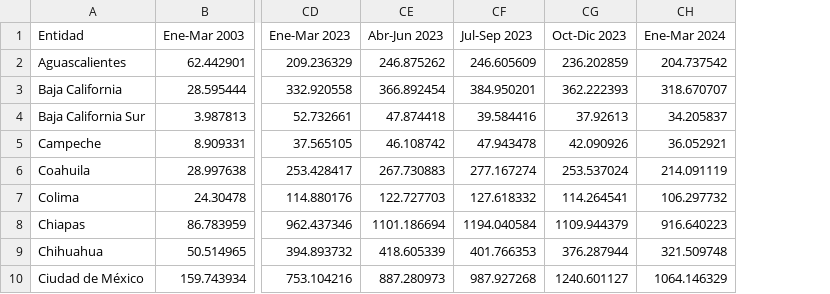
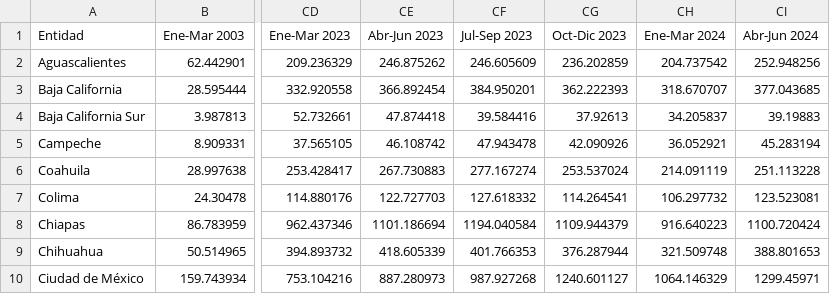
Before and after one commit to lapanquecita/remesas, a CSV file: data/remesas_entidad.csv, drawn as a sheet; only a part is shown, gaps mark what is left out; the diff names each change by its address in the sheet, - before the commit and + after, or states it on an @@ line.

```diff
--- a/data/remesas_entidad.csv
+++ b/data/remesas_entidad.csv
+column CI (Abr-Jun 2024), rows 2-10: 252.948256 | 377.043685 | 39.19883 | 45.283194 | 251.113228 | 123.523081 | 1100.720424 | 388.801653 | 1299.45971
```
Also changed, not shown: data/remesas_mensuales.csv, data/remesas_pais.csv, 23 other files.
